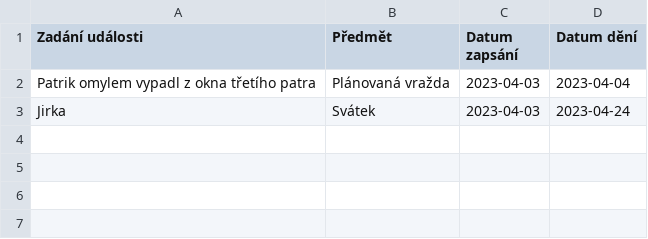
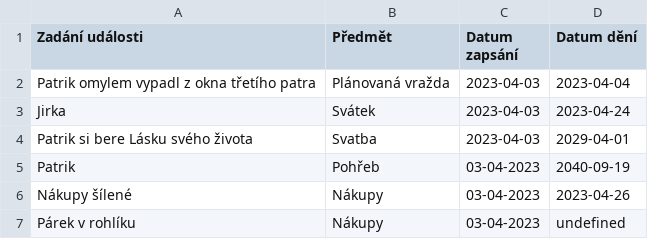
Before and after one commit to JirkaITRojek/node.js, a CSV file: data/ukoly.csv, drawn as a sheet.

Commit message:
05 máme datum zadání bez tucha jak  udělat odevzdani

```diff
--- a/data/ukoly.csv
+++ b/data/ukoly.csv
@@ -3 +3,5 @@
 "Jirka","Svátek","2023-04-03","2023-04-24"
+"Patrik si bere Lásku svého života","Svatba","2023-04-03","2029-04-01"
+"Patrik","Pohřeb","03-04-2023","2040-09-19"
+"Nákupy šílené","Nákupy","03-04-2023","2023-04-26"
+"Párek v rohlíku","Nákupy","03-04-2023","undefined"
```
Also changed, not shown: 4 other files.
